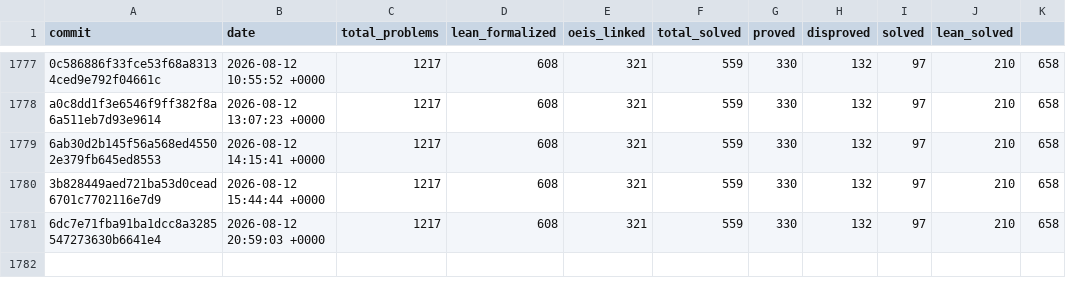
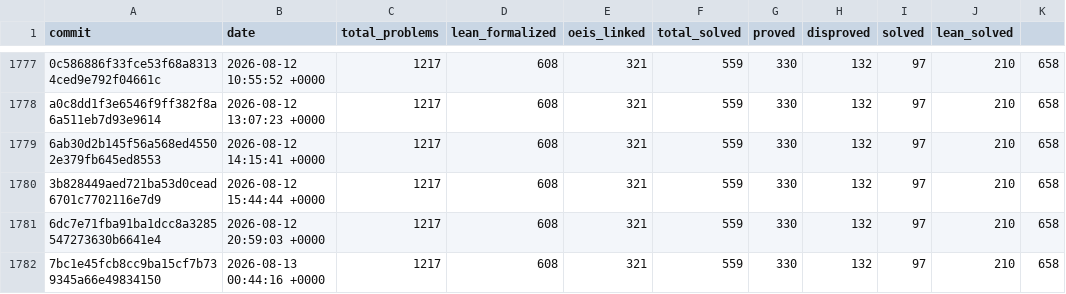
Before and after one commit to teorth/erdosproblems, a CSV file: data/statistics_history.csv, drawn as a sheet; only a part is shown, gaps mark what is left out.

```diff
--- a/data/statistics_history.csv
+++ b/data/statistics_history.csv
@@ -1781 +1781,2 @@ a0c8dd1f3e6546f9ff382f8a6a511eb7d93e9614,2026-08-12 13:07:23 +0000,1217,608,321,
 6dc7e71fba91ba1dcc8a3285547273630b6641e4,2026-08-12 20:59:03 +0000,1217,608,321,559,330,132,97,210,658
+7bc1e45fcb8cc9ba15cf7b739345a66e49834150,2026-08-13 00:44:16 +0000,1217,608,321,559,330,132,97,210,658
```
Also changed, not shown: 2 other files.
